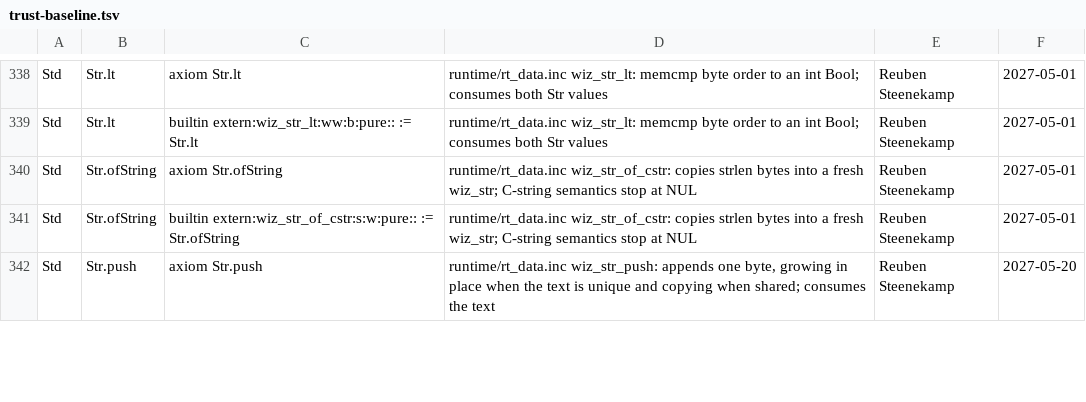
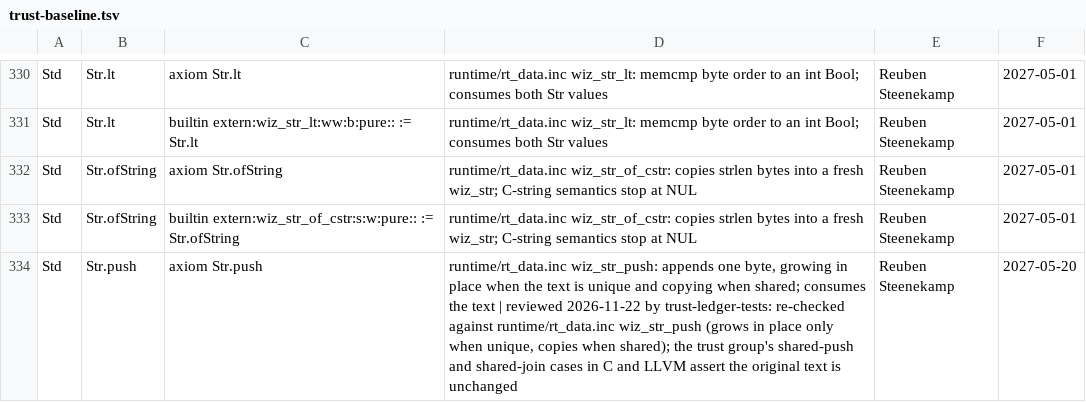
Before and after one commit to wiz-pl/wiz, a TSV file: .github/trust-baseline.tsv, drawn as a sheet; only a part is shown, gaps mark what is left out; the diff covers the shown part only.

```diff
--- a/.github/trust-baseline.tsv
+++ b/.github/trust-baseline.tsv
@@ -341,2 +333,2 @@ Std	Str.ofString	axiom Str.ofString	runtime/rt_data.inc wiz_str_of_cstr: copies
 Std	Str.ofString	builtin extern:wiz_str_of_cstr:s:w:pure:: := Str.ofString	runtime/rt_data.inc wiz_str_of_cstr: copies strlen bytes into a fresh wiz_str; C-string semantics stop at NUL	Reuben Steenekamp	2027-05-01
-Std	Str.push	axiom Str.push	runtime/rt_data.inc wiz_str_push: appends one byte, growing in place when the text is unique and copying when shared; consumes the text	Reuben Steenekamp	2027-05-20
+Std	Str.push	axiom Str.push	runtime/rt_data.inc wiz_str_push: appends one byte, growing in place when the text is unique and copying when shared; consumes the text | reviewed 2026-11-22 by trust-ledger-tests: re-checked against runtime/rt_data.inc wiz_str_push (grows in place only when unique, copies when shared); the trust group's shared-push and shared-join cases in C and LLVM assert the original text is unchanged	Reuben Steenekamp	2027-05-20
```
Also changed, not shown: 8 removed rows and 16 edited cells elsewhere in this file, 8 other files.
